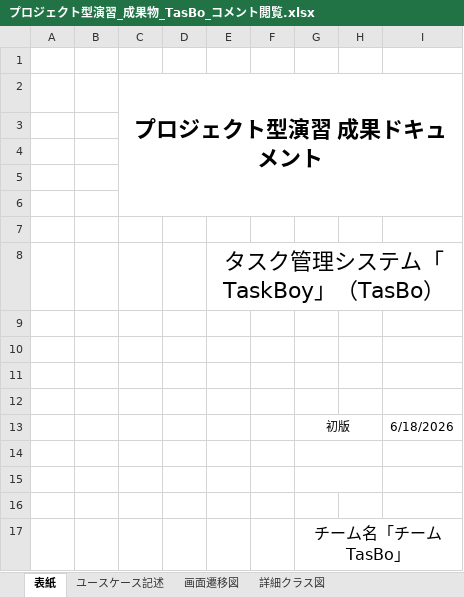
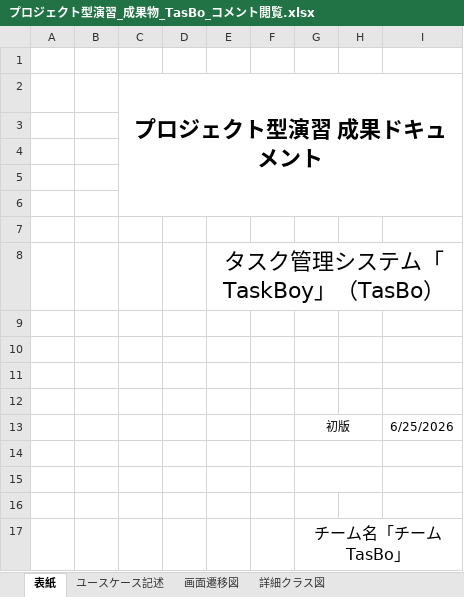
Before and after one commit to Kurihara-kouki/TasBo, an Excel workbook: プロジェクト型演習_成果物_TasBo_コメント閲覧.xlsx, sheet 表紙, drawn as a sheet; values as stored, in another font and other column widths than the file's, no borders; the diff names each change by its address in the sheet, - before the commit and + after, or states it on an @@ line.

```diff
--- a/プロジェクト型演習_成果物_TasBo_コメント閲覧.xlsx (sheet 表紙)
+++ b/プロジェクト型演習_成果物_TasBo_コメント閲覧.xlsx (sheet 表紙)
-I13: 6/18/2026
+I13: 6/25/2026
```
Also changed, not shown: sheet ユースケース記述.
